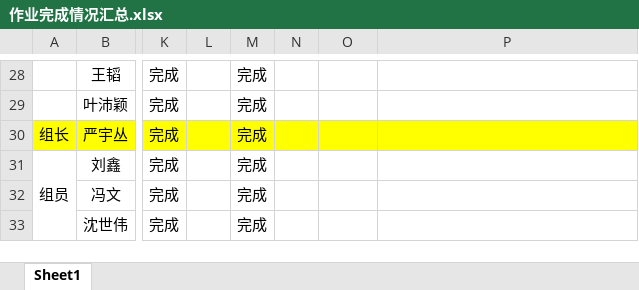
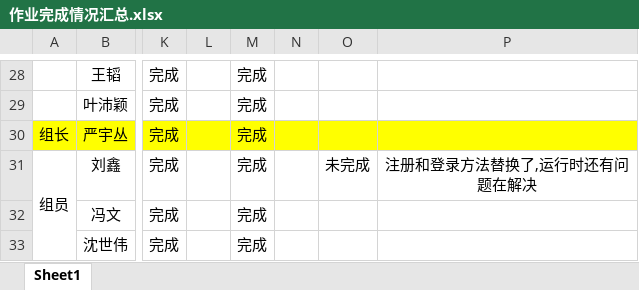
Before and after one commit to Larry21gram/BJT, an Excel workbook: 作业完成情况汇总.xlsx, sheet Sheet1, drawn as a sheet; only a part is shown, gaps mark what is left out; values as stored, in another font and other column widths than the file's, no borders; the diff names each change by its address in the sheet, - before the commit and + after, or states it on an @@ line.

Commit message:
21

```diff
--- a/作业完成情况汇总.xlsx (sheet Sheet1)
+++ b/作业完成情况汇总.xlsx (sheet Sheet1)
-O31: (empty)
+O31: 未完成
-P31: (empty)
+P31: 注册和登录方法替换了,运行时还有问题在解决
```
